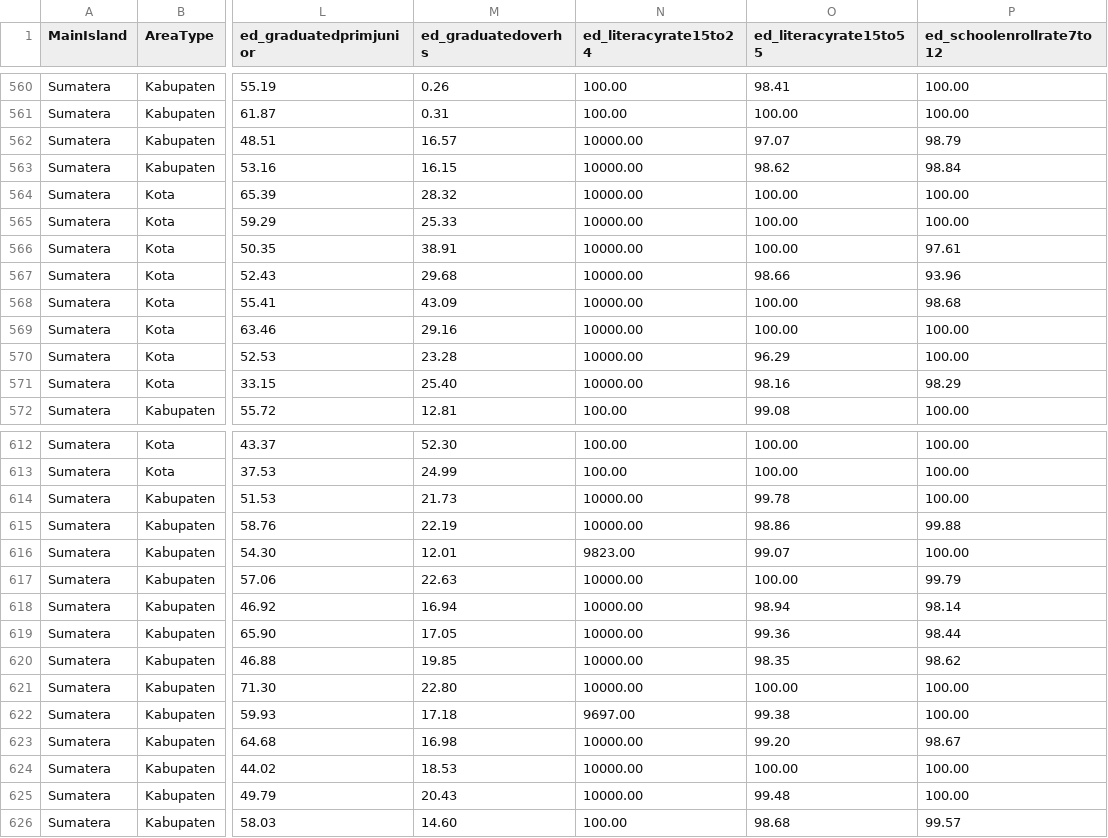
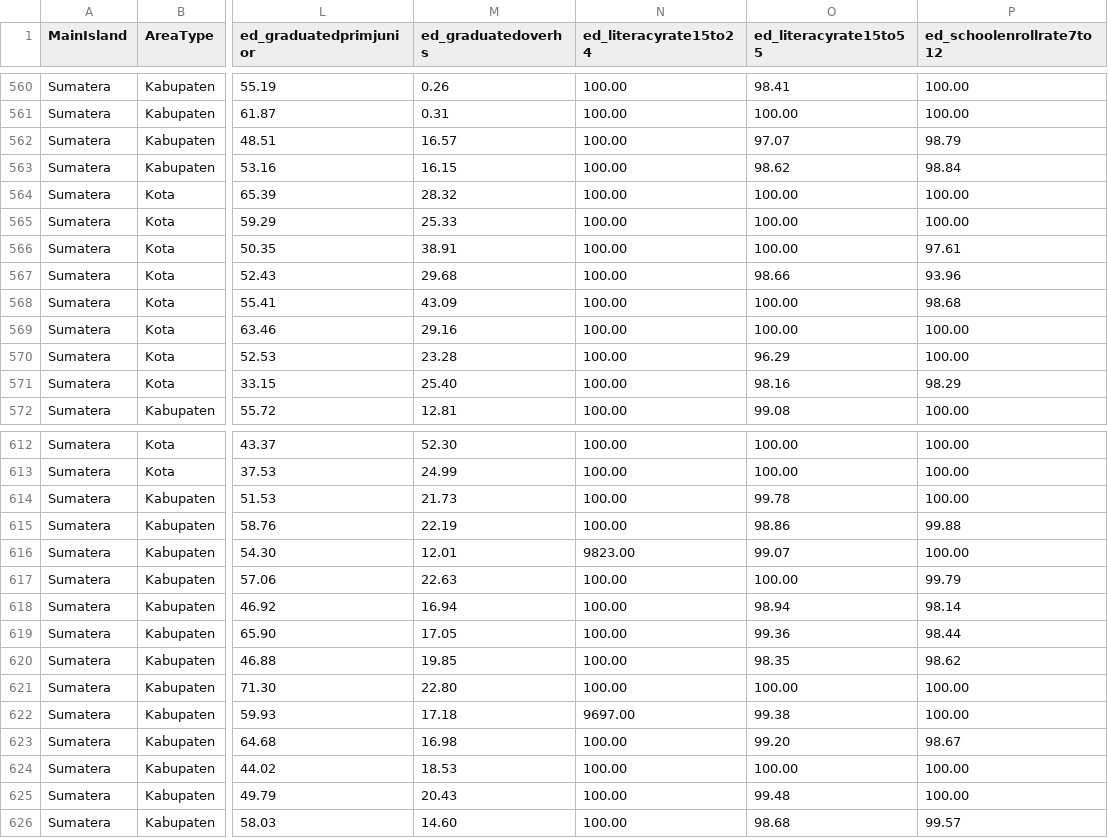
Before and after one commit to muhamadridhomm/portfolio-projects, a CSV file: projects/poverty_in_indonesia/dataset/PovertyInIndonesia.csv, drawn as a sheet; only a part is shown, gaps mark what is left out; the diff covers the shown part only; the diff names each change by its address in the sheet, - before the commit and + after, or states it on an @@ line.

Commit message:
Add files via upload

```diff
--- a/projects/poverty_in_indonesia/dataset/PovertyInIndonesia.csv
+++ b/projects/poverty_in_indonesia/dataset/PovertyInIndonesia.csv
-N562:N571 (ed_literacyrate15to24): 10000.00
+N562:N571 (ed_literacyrate15to24): 100.00
-N614:N615 (ed_literacyrate15to24): 10000.00
+N614:N615 (ed_literacyrate15to24): 100.00
-N617:N621 (ed_literacyrate15to24): 10000.00
+N617:N621 (ed_literacyrate15to24): 100.00
-N623:N625 (ed_literacyrate15to24): 10000.00
+N623:N625 (ed_literacyrate15to24): 100.00
```
Also changed, not shown: 32 edited cells elsewhere in this file.
